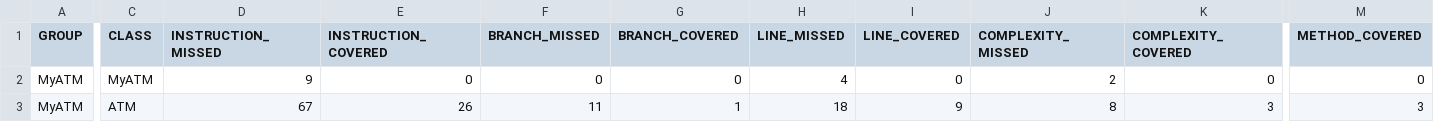
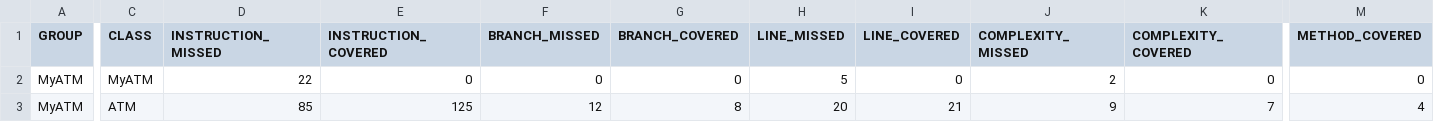
Before and after one commit to myGitNewAccount/myatm, a CSV file: target/site/jacoco/jacoco.csv, drawn as a sheet; only a part is shown, gaps mark what is left out; the diff names each change by its address in the sheet, - before the commit and + after, or states it on an @@ line.

```diff
--- a/target/site/jacoco/jacoco.csv
+++ b/target/site/jacoco/jacoco.csv
-D2 (INSTRUCTION_MISSED): 9
+D2 (INSTRUCTION_MISSED): 22
-H2 (LINE_MISSED): 4
+H2 (LINE_MISSED): 5
-D3 (INSTRUCTION_MISSED): 67
+D3 (INSTRUCTION_MISSED): 85
-E3 (INSTRUCTION_COVERED): 26
+E3 (INSTRUCTION_COVERED): 125
-F3 (BRANCH_MISSED): 11
+F3 (BRANCH_MISSED): 12
-G3 (BRANCH_COVERED): 1
+G3 (BRANCH_COVERED): 8
-H3 (LINE_MISSED): 18
+H3 (LINE_MISSED): 20
-I3 (LINE_COVERED): 9
+I3 (LINE_COVERED): 21
-J3 (COMPLEXITY_MISSED): 8
+J3 (COMPLEXITY_MISSED): 9
-K3 (COMPLEXITY_COVERED): 3
+K3 (COMPLEXITY_COVERED): 7
-M3 (METHOD_COVERED): 3
+M3 (METHOD_COVERED): 4
```
Also changed, not shown: 19 other files.
